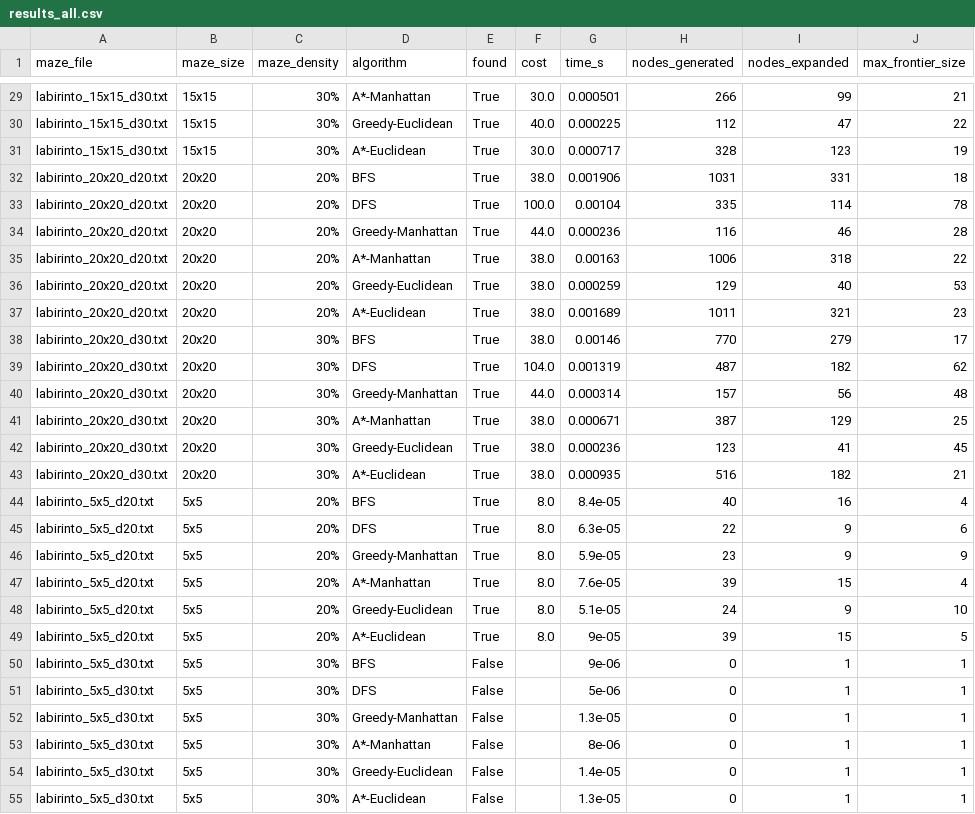
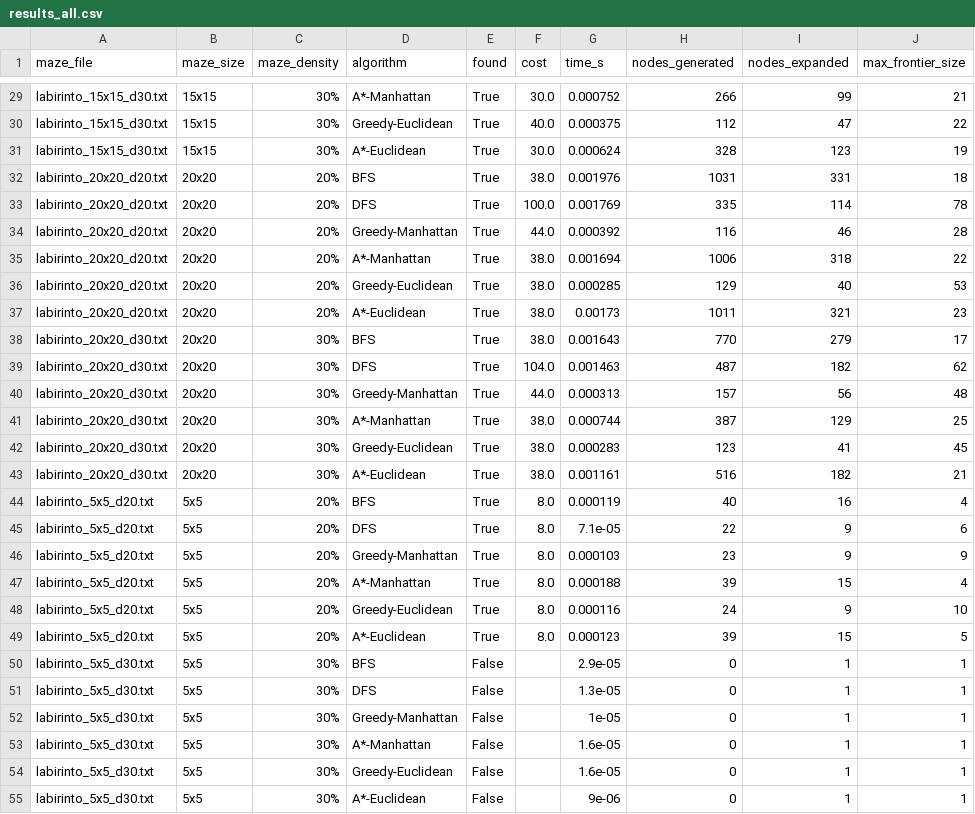
Before and after one commit to LucasPorteladev/Trabalho1-IA, a CSV file: results/results_all.csv, drawn as a sheet; only a part is shown, gaps mark what is left out; the diff covers the shown part only; the diff names each change by its address in the sheet, - before the commit and + after, or states it on an @@ line.

```diff
--- a/results/results_all.csv
+++ b/results/results_all.csv
-G29 (time_s): 0.000501
+G29 (time_s): 0.000752
-G30 (time_s): 0.000225
+G30 (time_s): 0.000375
-G31 (time_s): 0.000717
+G31 (time_s): 0.000624
-G32 (time_s): 0.001906
+G32 (time_s): 0.001976
-G33 (time_s): 0.00104
+G33 (time_s): 0.001769
-G34 (time_s): 0.000236
+G34 (time_s): 0.000392
-G35 (time_s): 0.00163
+G35 (time_s): 0.001694
-G36 (time_s): 0.000259
+G36 (time_s): 0.000285
-G37 (time_s): 0.001689
+G37 (time_s): 0.00173
-G38 (time_s): 0.00146
+G38 (time_s): 0.001643
-G39 (time_s): 0.001319
+G39 (time_s): 0.001463
-G40 (time_s): 0.000314
+G40 (time_s): 0.000313
-G41 (time_s): 0.000671
+G41 (time_s): 0.000744
-G42 (time_s): 0.000236
+G42 (time_s): 0.000283
-G43 (time_s): 0.000935
+G43 (time_s): 0.001161
-G44 (time_s): 8.4e-05
+G44 (time_s): 0.000119
-G45 (time_s): 6.3e-05
+G45 (time_s): 7.1e-05
-G46 (time_s): 5.9e-05
+G46 (time_s): 0.000103
-G47 (time_s): 7.6e-05
+G47 (time_s): 0.000188
-G48 (time_s): 5.1e-05
+G48 (time_s): 0.000116
-G49 (time_s): 9e-05
+G49 (time_s): 0.000123
-G50 (time_s): 9e-06
+G50 (time_s): 2.9e-05
-G51 (time_s): 5e-06
+G51 (time_s): 1.3e-05
-G52 (time_s): 1.3e-05
+G52 (time_s): 1e-05
-G53 (time_s): 8e-06
+G53 (time_s): 1.6e-05
-G54 (time_s): 1.4e-05
+G54 (time_s): 1.6e-05
-G55 (time_s): 1.3e-05
+G55 (time_s): 9e-06
```
Also changed, not shown: 27 edited cells elsewhere in this file, results/summary_statistics.csv, 7 other files.
